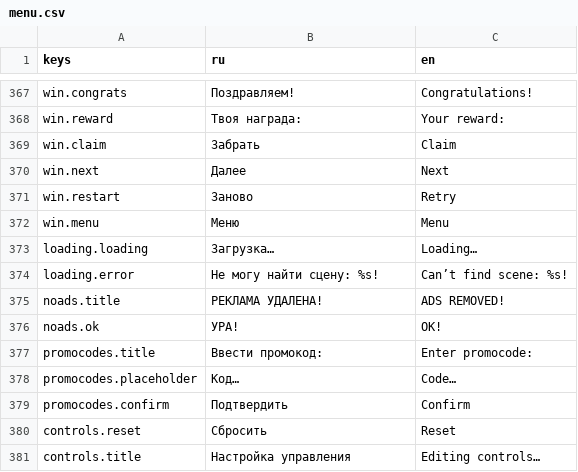
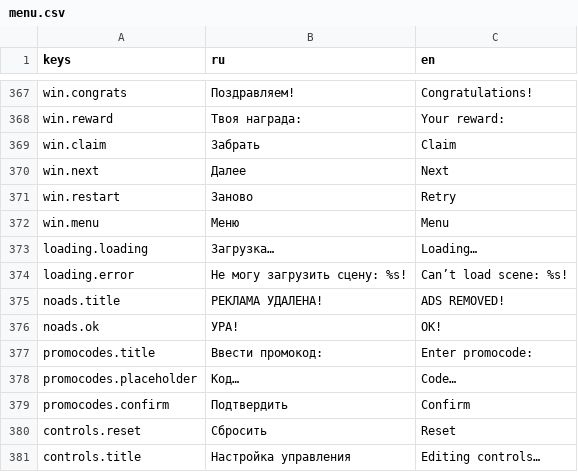
Before and after one commit to Diamond-Studio-GAMES/alpha-platformer2, a CSV file: misc/translations/menu.csv, drawn as a sheet; only a part is shown, gaps mark what is left out.

```diff
--- a/misc/translations/menu.csv
+++ b/misc/translations/menu.csv
@@ -459,3 +459,3 @@ win.menu,Меню,Menu
 loading.loading,Загрузка…,Loading…
-loading.error,Не могу найти сцену: %s!,Can’t find scene: %s!
+loading.error,Не могу загрузить сцену: %s!,Can’t load scene: %s!
 noads.title,РЕКЛАМА УДАЛЕНА!,ADS REMOVED!
```
Also changed, not shown: 4 other files.
